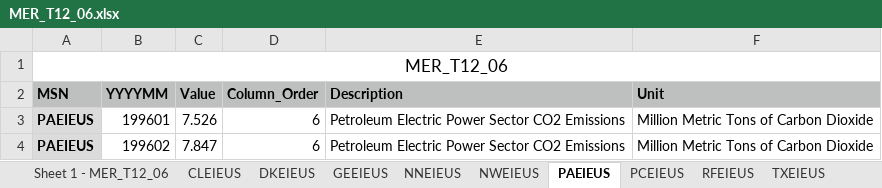
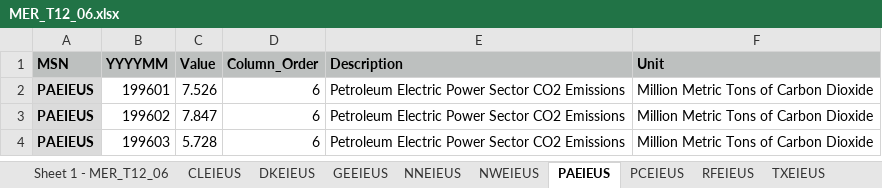
Before and after one commit to dianephan/project174, an Excel workbook: MER_T12_06.xlsx, sheet PAEIEUS, drawn as a sheet; only a part is shown; the shorter side is filled out with more unchanged rows; values as stored, in another font and other column widths than the file's, no borders; the diff names each change by its address in the sheet, - before the commit and + after, or states it on an @@ line.

```diff
--- a/MER_T12_06.xlsx (sheet PAEIEUS)
+++ b/MER_T12_06.xlsx (sheet PAEIEUS)
-row 1: MER_T12_06
```
Also changed, not shown: sheet NNEIEUS, sheet CLEIEUS, sheet DKEIEUS, sheet NWEIEUS, sheet GEEIEUS, sheet PCEIEUS, 3 more sheets.
